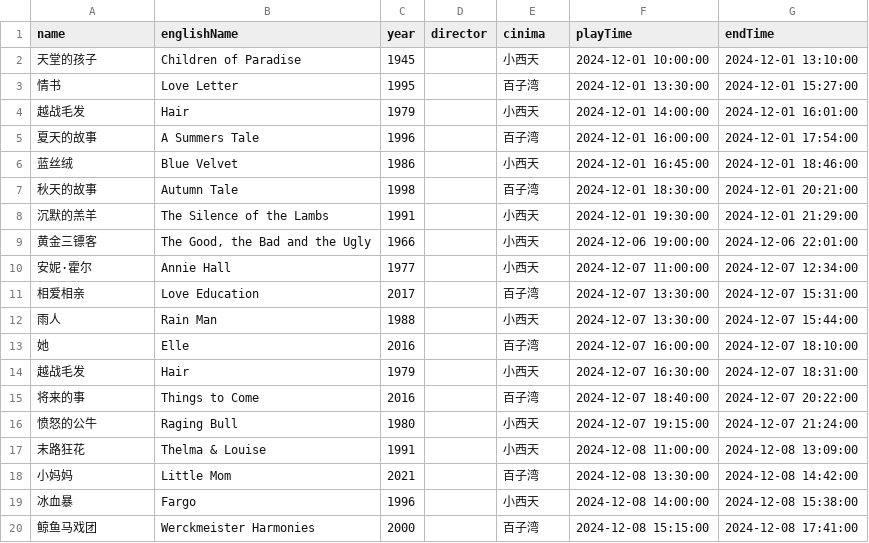
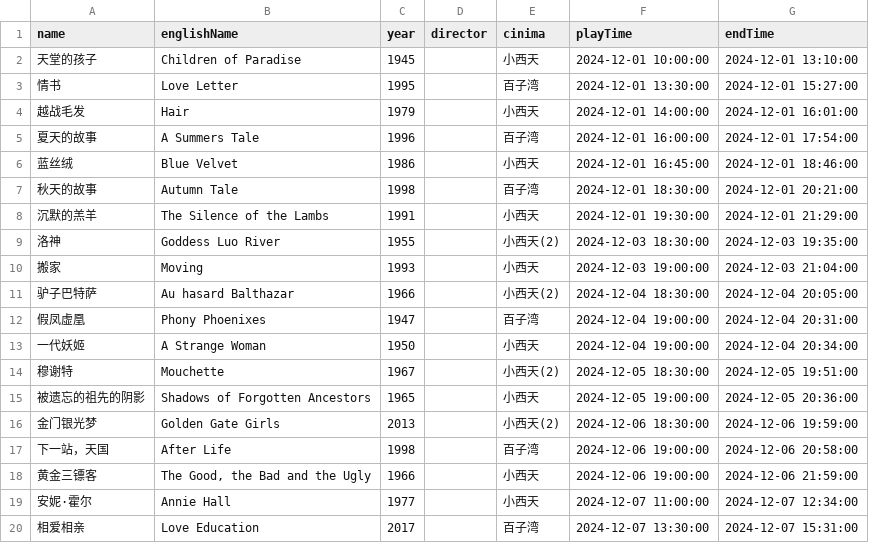
Before and after one commit to kang8/cfacal, a CSV file: assets/csv/2024-12.csv, drawn as a sheet; only a part is shown; the shorter side is filled out with more unchanged rows.

```diff
--- a/assets/csv/2024-12.csv
+++ b/assets/csv/2024-12.csv
@@ -8,3 +8,12 @@ name,englishName,year,director,cinima,playTime,endTime
 沉默的羔羊,The Silence of the Lambs,1991,,小西天,2024-12-01 19:30:00,2024-12-01 21:29:00
-黄金三镖客,"The Good, the Bad and the Ugly",1966,,小西天,2024-12-06 19:00:00,2024-12-06 22:01:00
+洛神,Goddess Luo River,1955,,小西天(2),2024-12-03 18:30:00,2024-12-03 19:35:00
+搬家,Moving,1993,,小西天,2024-12-03 19:00:00,2024-12-03 21:04:00
+驴子巴特萨,Au hasard Balthazar,1966,,小西天(2),2024-12-04 18:30:00,2024-12-04 20:05:00
+假凤虚凰,Phony Phoenixes,1947,,百子湾,2024-12-04 19:00:00,2024-12-04 20:31:00
+一代妖姬,A Strange Woman,1950,,小西天,2024-12-04 19:00:00,2024-12-04 20:34:00
+穆谢特,Mouchette,1967,,小西天(2),2024-12-05 18:30:00,2024-12-05 19:51:00
+被遗忘的祖先的阴影,Shadows of Forgotten Ancestors,1965,,小西天,2024-12-05 19:00:00,2024-12-05 20:36:00
+金门银光梦,Golden Gate Girls,2013,,小西天(2),2024-12-06 18:30:00,2024-12-06 19:59:00
+下一站，天国,After Life,1998,,百子湾,2024-12-06 19:00:00,2024-12-06 20:58:00
+黄金三镖客,"The Good, the Bad and the Ugly",1966,,小西天,2024-12-06 19:00:00,2024-12-06 21:59:00
 安妮·霍尔,Annie Hall,1977,,小西天,2024-12-07 11:00:00,2024-12-07 12:34:00
```
Also changed, not shown: 2 other files.
